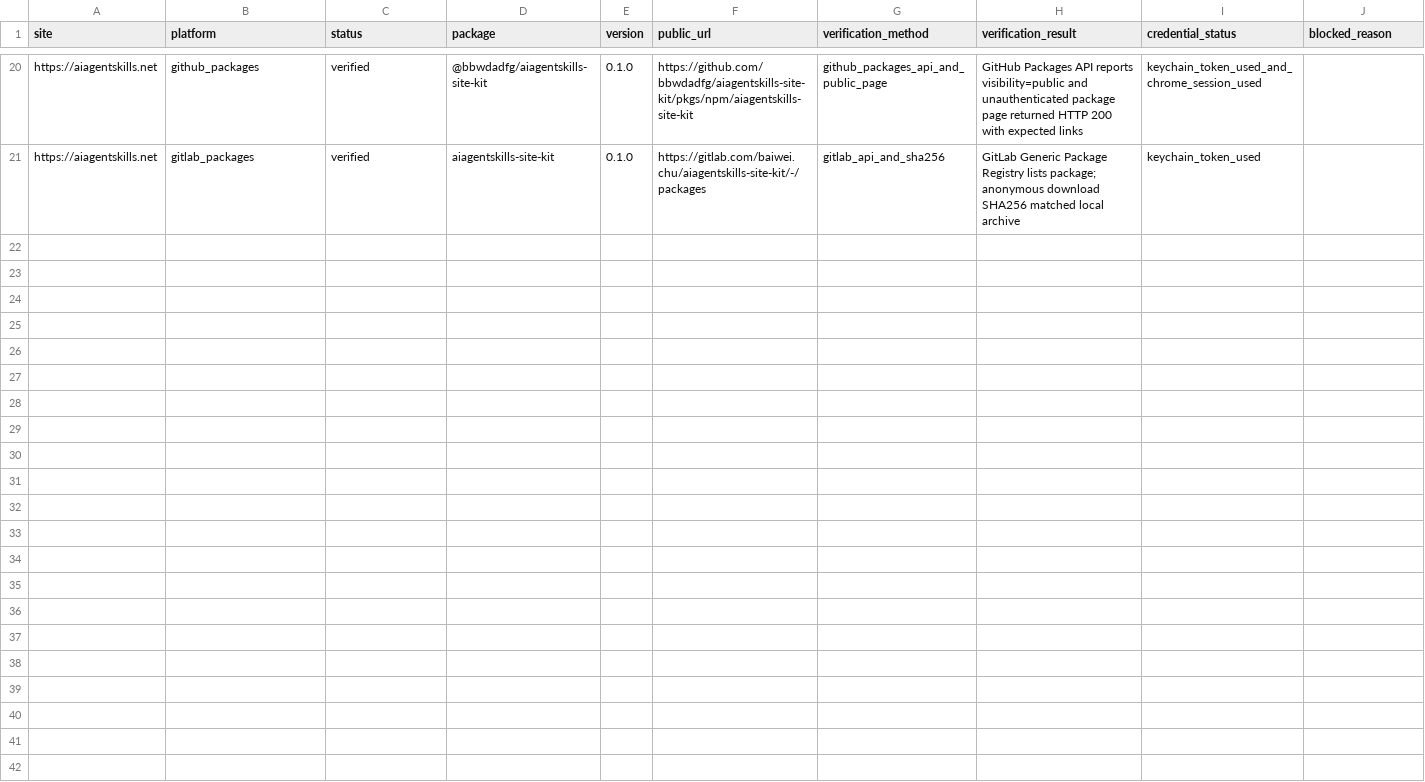
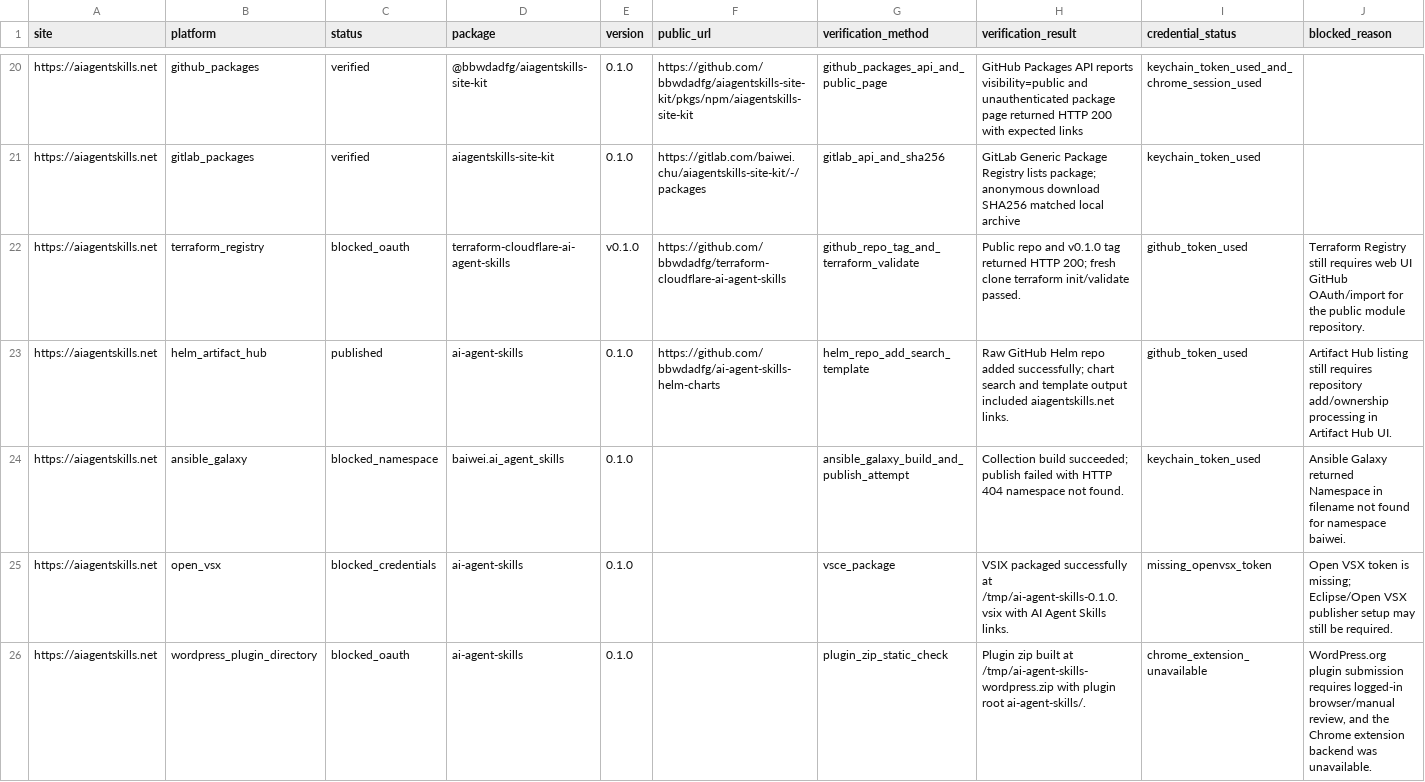
Before and after one commit to bbwdadfg/aiagentskills-site-kit, a CSV file: publish-record.csv, drawn as a sheet; only a part is shown, gaps mark what is left out; rows hold the shown columns only; the diff covers the shown part only; the diff names each change by its address in the sheet, - before the commit and + after, or states it on an @@ line.

Commit message:
feat: add conditional platform artifacts

```diff
--- a/publish-record.csv
+++ b/publish-record.csv
+row 22: https://aiagentskills.net | terraform_registry | blocked_oauth | terraform-cloudflare-ai-agent-skills | v0.1.0 | https://github.com/bbwdadfg/terraform-cloudflare-ai-agent-skills | github_repo_tag_and_terraform_validate | Public repo and v0.1.0 tag returned HTTP 200; fresh clone terraform init/validate passed. | github_token_used | Terraform Registry still requires web UI GitHub OAuth/import for the public module repository.
+row 23: https://aiagentskills.net | helm_artifact_hub | published | ai-agent-skills | 0.1.0 | https://github.com/bbwdadfg/ai-agent-skills-helm-charts | helm_repo_add_search_template | Raw GitHub Helm repo added successfully; chart search and template output included aiagentskills.net links. | github_token_used | Artifact Hub listing still requires repository add/ownership processing in Artifact Hub UI.
+row 24: https://aiagentskills.net | ansible_galaxy | blocked_namespace | baiwei.ai_agent_skills | 0.1.0 |  | ansible_galaxy_build_and_publish_attempt | Collection build succeeded; publish failed with HTTP 404 namespace not found. | keychain_token_used | Ansible Galaxy returned Namespace in filename not found for namespace baiwei.
+row 25: https://aiagentskills.net | open_vsx | blocked_credentials | ai-agent-skills | 0.1.0 |  | vsce_package | VSIX packaged successfully at /tmp/ai-agent-skills-0.1.0.vsix with AI Agent Skills links. | missing_openvsx_token | Open VSX token is missing; Eclipse/Open VSX publisher setup may still be required.
+row 26: https://aiagentskills.net | wordpress_plugin_directory | blocked_oauth | ai-agent-skills | 0.1.0 |  | plugin_zip_static_check | Plugin zip built at /tmp/ai-agent-skills-wordpress.zip with plugin root ai-agent-skills/. | chrome_extension_unavailable | WordPress.org plugin submission requires logged-in browser/manual review, and the Chrome extension backend was unavailable.
```
Also changed, not shown: 5 added rows elsewhere in this file, 39 other files.
